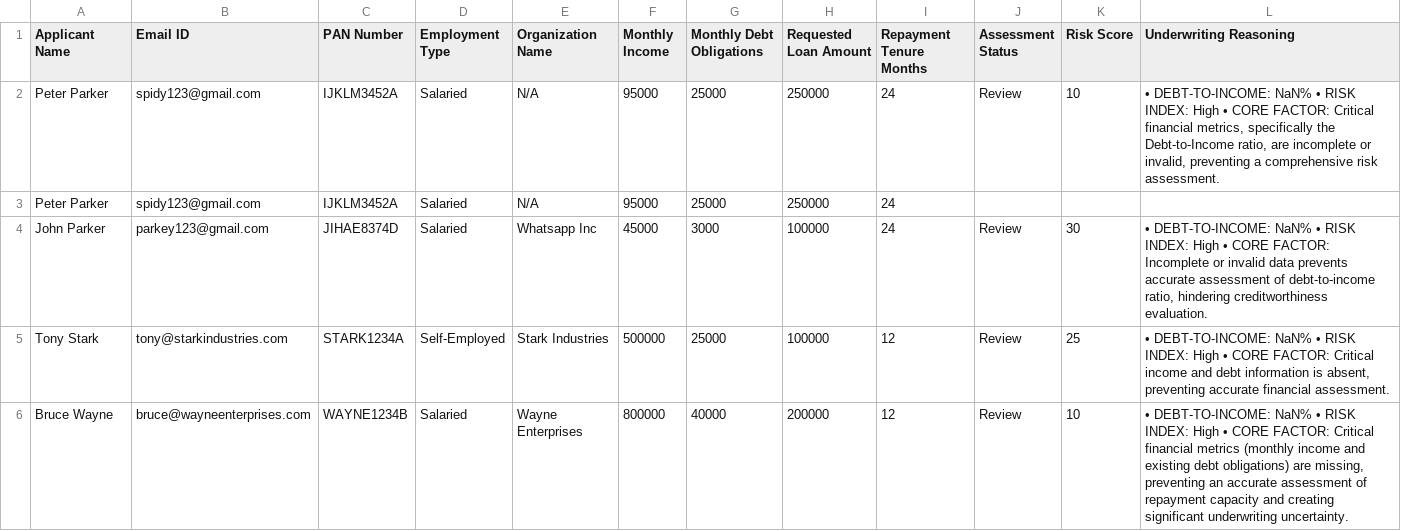
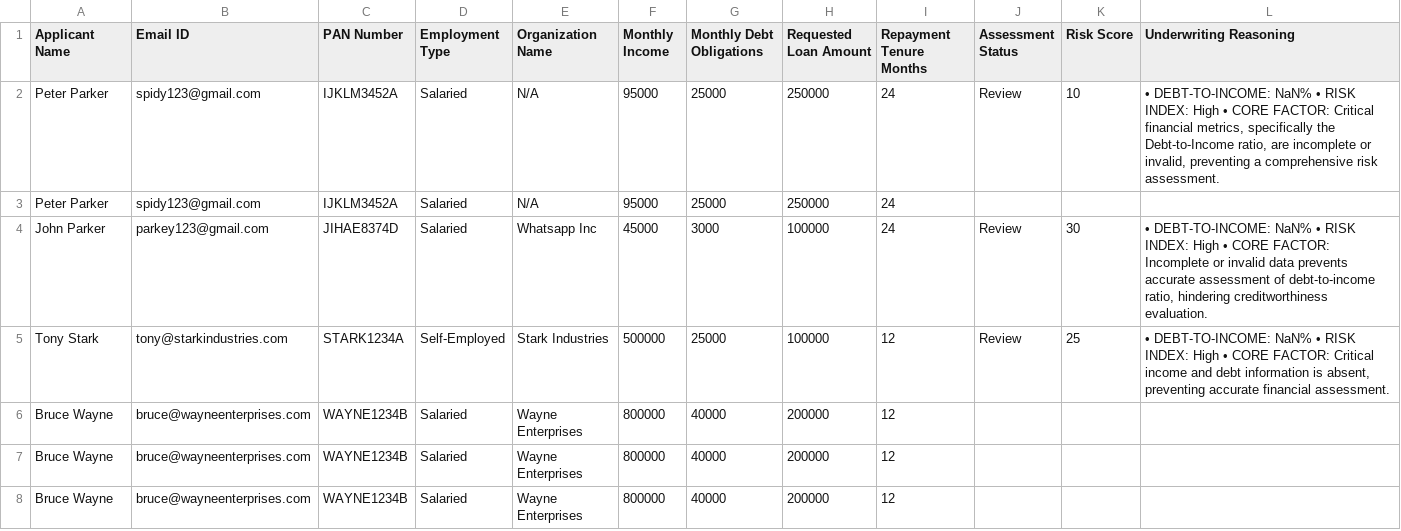
Before and after one commit to roshan-22-web/CrediFlow, a CSV file: audit_trail.csv, drawn as a sheet.

Commit message:
GitOps Ledger Update: Processed ID WAYNE1234B [Status: ]

```diff
--- a/audit_trail.csv
+++ b/audit_trail.csv
@@ -5,2 +5,4 @@ John Parker,parkey123@gmail.com,JIHAE8374D,Salaried,Whatsapp Inc,45000,3000,1000
 Tony Stark,tony@starkindustries.com,STARK1234A,Self-Employed,Stark Industries,500000,25000,100000,12,Review,25,"• DEBT-TO-INCOME: NaN% • RISK INDEX: High • CORE FACTOR: Critical income and debt information is absent, preventing accurate financial assessment."
-Bruce Wayne,bruce@wayneenterprises.com,WAYNE1234B,Salaried,Wayne Enterprises,800000,40000,200000,12,Review,10,"• DEBT-TO-INCOME: NaN% • RISK INDEX: High • CORE FACTOR: Critical financial metrics (monthly income and existing debt obligations) are missing, preventing an accurate assessment of repayment capacity and creating significant underwriting uncertainty."
+Bruce Wayne,bruce@wayneenterprises.com,WAYNE1234B,Salaried,Wayne Enterprises,800000,40000,200000,12,,,
+Bruce Wayne,bruce@wayneenterprises.com,WAYNE1234B,Salaried,Wayne Enterprises,800000,40000,200000,12,,,
+Bruce Wayne,bruce@wayneenterprises.com,WAYNE1234B,Salaried,Wayne Enterprises,800000,40000,200000,12,,,
```
